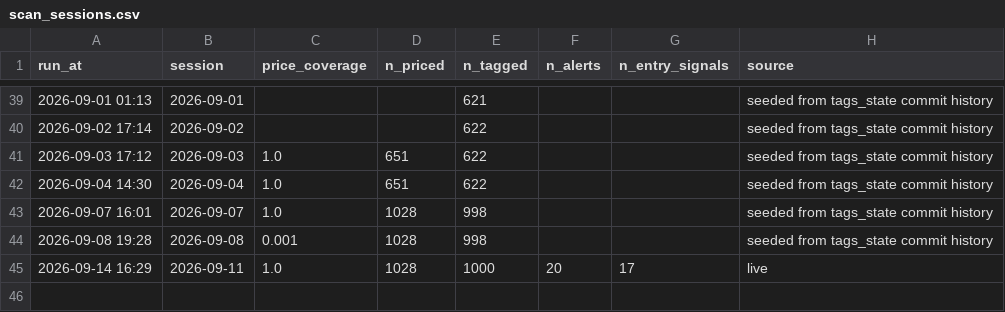
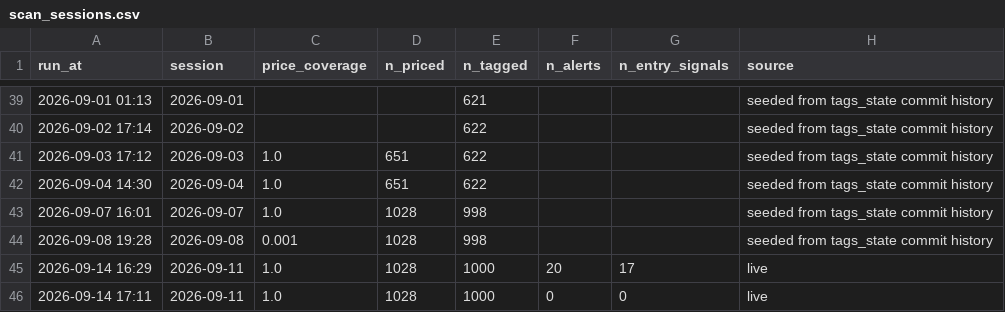
Before and after one commit to kartikeyaav/Golden-Stock, a CSV file: multibagger_screener/multibagger_screener/journal/scan_sessions.csv, drawn as a sheet; only a part is shown, gaps mark what is left out.

```diff
--- a/multibagger_screener/multibagger_screener/journal/scan_sessions.csv
+++ b/multibagger_screener/multibagger_screener/journal/scan_sessions.csv
@@ -45 +45,2 @@ run_at,session,price_coverage,n_priced,n_tagged,n_alerts,n_entry_signals,source
 2026-09-14 16:29,2026-09-11,1.0,1028,1000,20,17,live
+2026-09-14 17:11,2026-09-11,1.0,1028,1000,0,0,live
```
Also changed, not shown: 8 other files.
